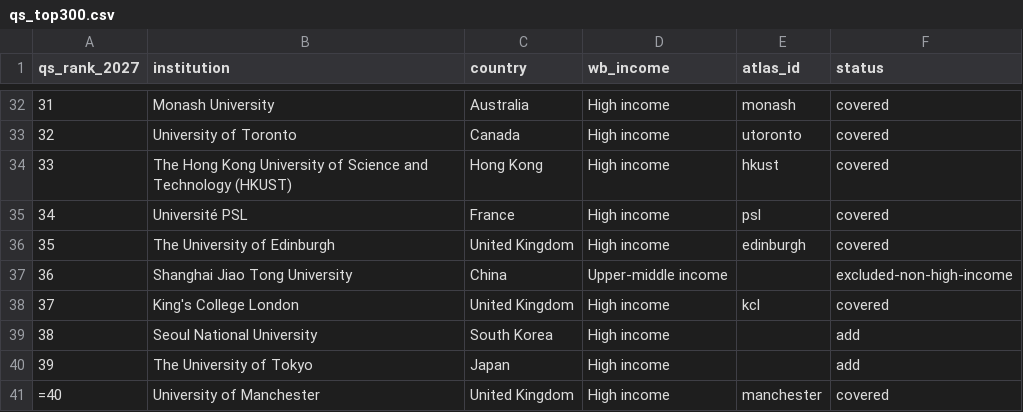
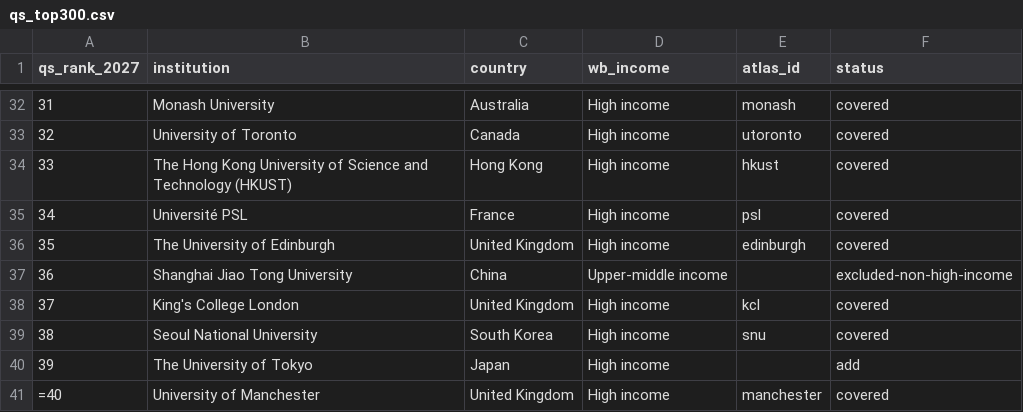
Before and after one commit to manilaladarsh-hash/YT, a CSV file: business/phd-atlas/handoff/qs_top300.csv, drawn as a sheet; only a part is shown, gaps mark what is left out.

```diff
--- a/business/phd-atlas/handoff/qs_top300.csv
+++ b/business/phd-atlas/handoff/qs_top300.csv
@@ -38,3 +38,3 @@ qs_rank_2027,institution,country,wb_income,atlas_id,status
 37,King's College London,United Kingdom,High income,kcl,covered
-38,Seoul National University,South Korea,High income,,add
+38,Seoul National University,South Korea,High income,snu,covered
 39,The University of Tokyo,Japan,High income,,add
```
Also changed, not shown: 23 other files.
